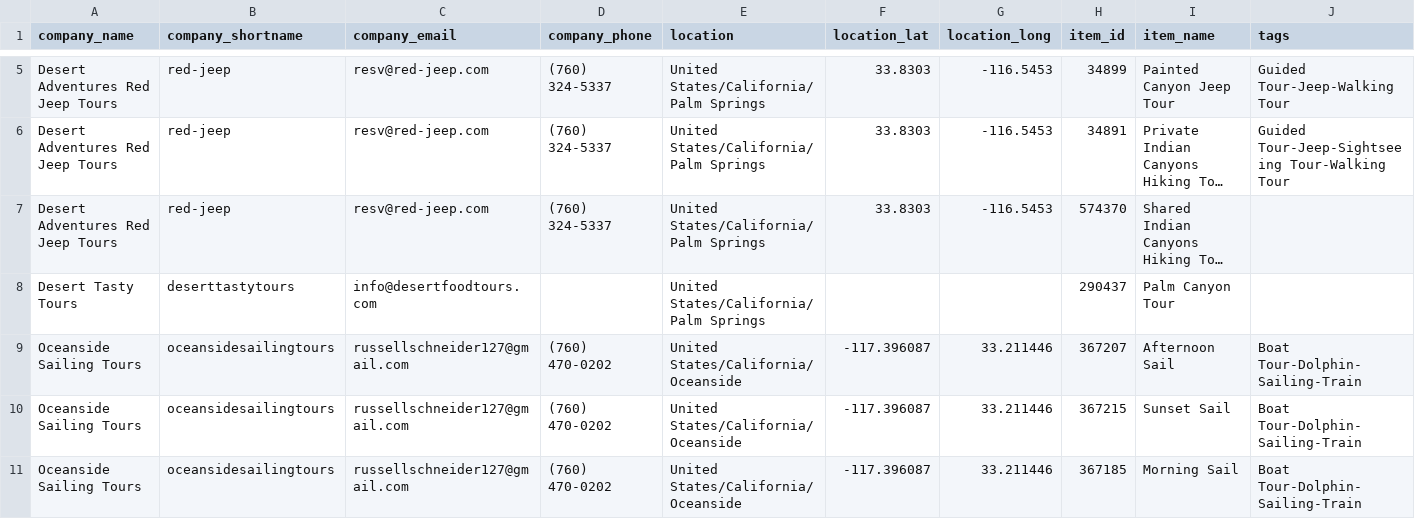
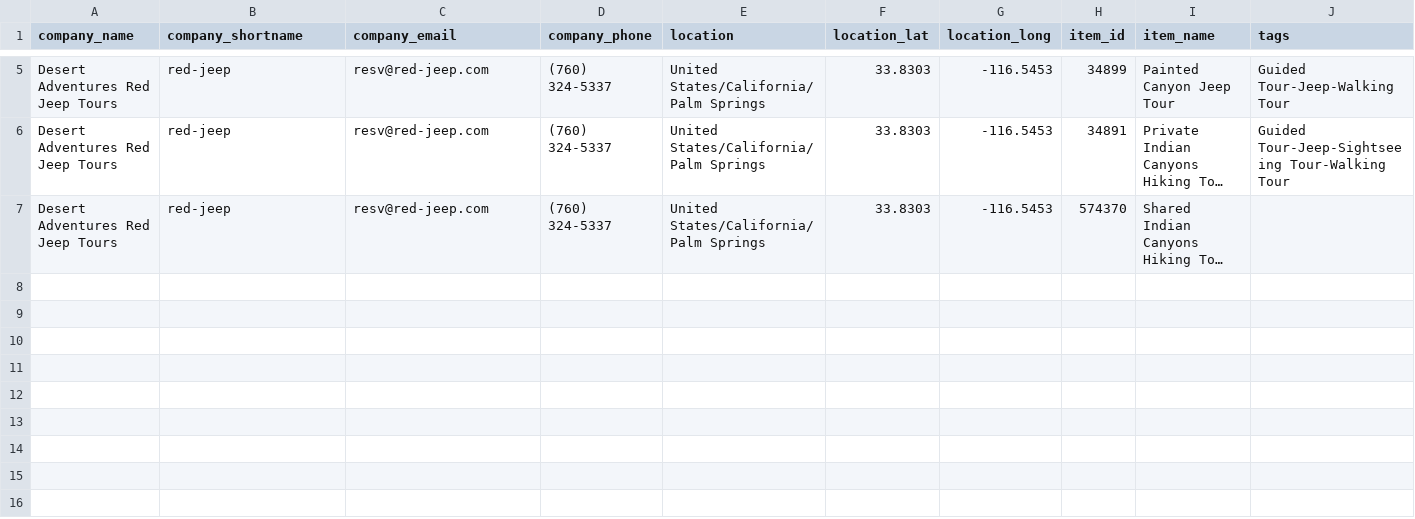
Before and after one commit to JoshuaTreeTours/alloutdooradventures2, a CSV file: data/palm-springs.csv, drawn as a sheet; only a part is shown, gaps mark what is left out; long unchanged cells end in …; rows hold the shown columns only; the diff names each change by its address in the sheet, - before the commit and + after, or states it on an @@ line.

Commit message:
Update palm-springs.csv

```diff
--- a/data/palm-springs.csv
+++ b/data/palm-springs.csv
-row 8: Desert Tasty Tours | deserttastytours | info@desertfoodtours.com |  | United States/California/Palm Springs |  |  | 290437 | Palm Canyon Tour
-row 9: Oceanside Sailing Tours | oceansidesailingtours | russellschneider127@gmail.com | (760) 470-0202 | United States/California/Oceanside | -117.396087 | 33.211446 | 367207 | Afternoon Sail | Boat Tour-Dolphin-Sailing-Train
-row 10: Oceanside Sailing Tours | oceansidesailingtours | russellschneider127@gmail.com | (760) 470-0202 | United States/California/Oceanside | -117.396087 | 33.211446 | 367215 | Sunset Sail | Boat Tour-Dolphin-Sailing-Train
-row 11: Oceanside Sailing Tours | oceansidesailingtours | russellschneider127@gmail.com | (760) 470-0202 | United States/California/Oceanside | -117.396087 | 33.211446 | 367185 | Morning Sail | Boat Tour-Dolphin-Sailing-Train
```
